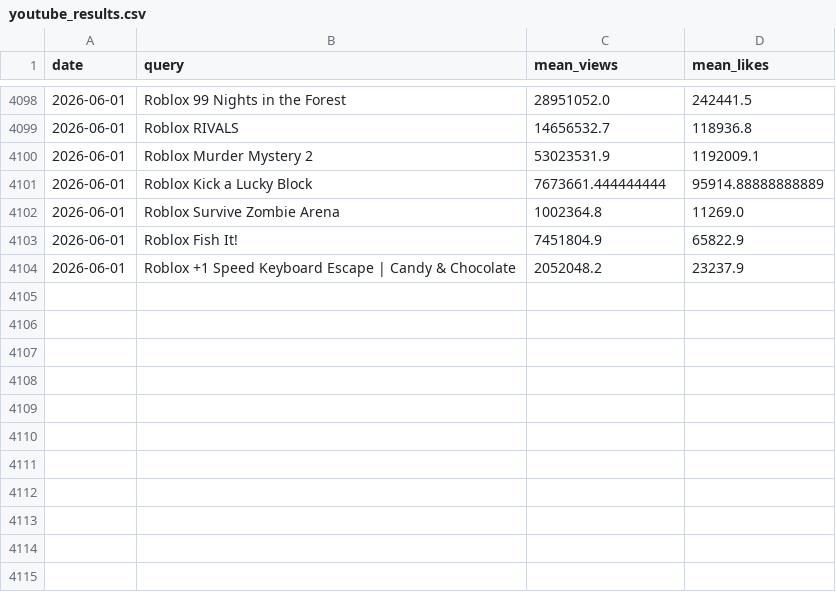
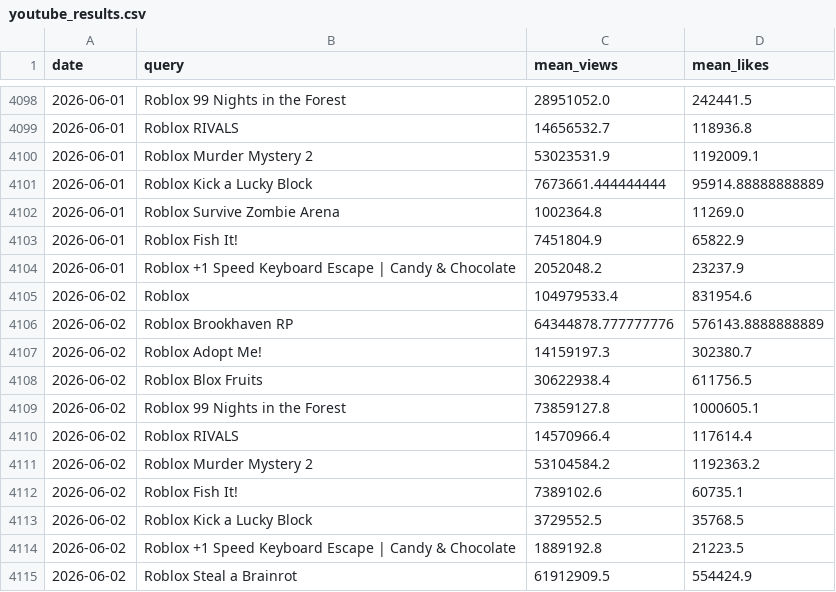
Before and after one commit to shiyu20000/Roblox-Game-Scraping, a CSV file: youtube_results.csv, drawn as a sheet; only a part is shown, gaps mark what is left out.

```diff
--- a/youtube_results.csv
+++ b/youtube_results.csv
@@ -4104 +4104,12 @@ date,query,mean_views,mean_likes
 2026-06-01,Roblox +1 Speed Keyboard Escape | Candy & Chocolate,2052048.2,23237.9
+2026-06-02,Roblox,104979533.4,831954.6
+2026-06-02,Roblox Brookhaven RP,64344878.777777776,576143.8888888889
+2026-06-02,Roblox Adopt Me!,14159197.3,302380.7
+2026-06-02,Roblox Blox Fruits,30622938.4,611756.5
+2026-06-02,Roblox 99 Nights in the Forest,73859127.8,1000605.1
+2026-06-02,Roblox RIVALS,14570966.4,117614.4
+2026-06-02,Roblox Murder Mystery 2,53104584.2,1192363.2
+2026-06-02,Roblox Fish It!,7389102.6,60735.1
+2026-06-02,Roblox Kick a Lucky Block,3729552.5,35768.5
+2026-06-02,Roblox +1 Speed Keyboard Escape | Candy & Chocolate,1889192.8,21223.5
+2026-06-02,Roblox Steal a Brainrot,61912909.5,554424.9
```
